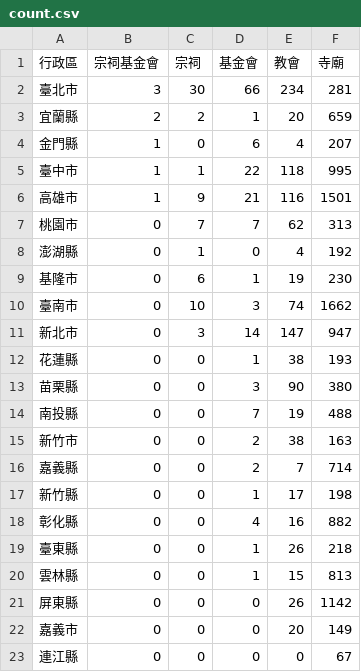
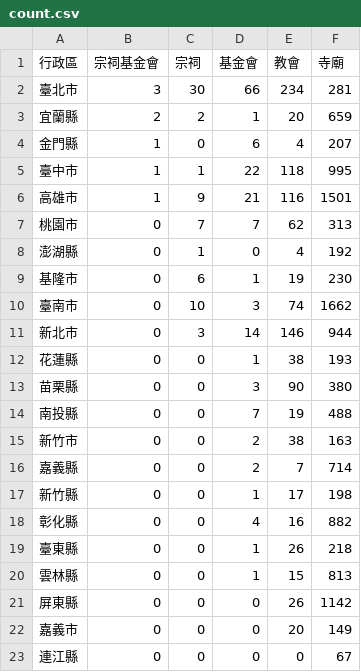
Before and after one commit to kiang/religion, a CSV file: data/count.csv, drawn as a sheet.

```diff
--- a/data/count.csv
+++ b/data/count.csv
@@ -10,3 +10,3 @@
 臺南市,0,10,3,74,1662
-新北市,0,3,14,147,947
+新北市,0,3,14,146,944
 花蓮縣,0,0,1,38,193
```
Also changed, not shown: data/missing.csv, 19 other files.
